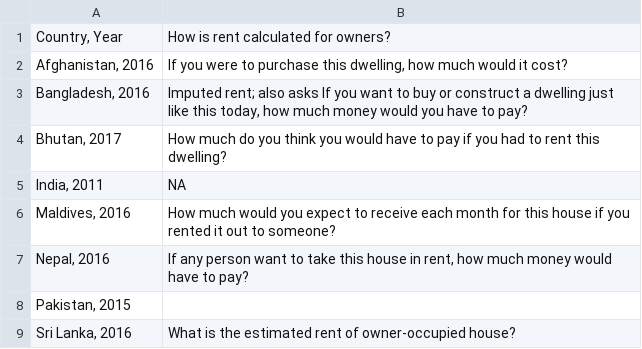
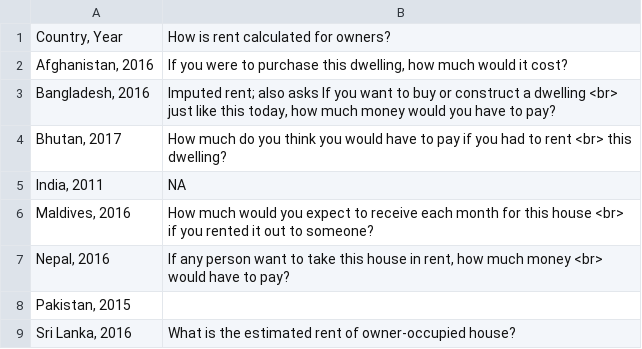
Before and after one commit to worldbank/SARMD_guidelines, a CSV file: tables/housing.csv, drawn as a sheet.

```diff
--- a/tables/housing.csv
+++ b/tables/housing.csv
@@ -2,7 +2,7 @@
 "Afghanistan, 2016","If you were to purchase this dwelling, how much would it cost?"
-"Bangladesh, 2016","Imputed rent; also asks If you want to buy or construct a dwelling just like this today, how much money would you have to pay?"
-"Bhutan, 2017",How much do you think you would have to pay if you had to rent this dwelling?
+"Bangladesh, 2016","Imputed rent; also asks If you want to buy or construct a dwelling <br> just like this today, how much money would you have to pay?"
+"Bhutan, 2017",How much do you think you would have to pay if you had to rent <br> this dwelling?
 "India, 2011",NA
-"Maldives, 2016",How much would you expect to receive each month for this house if you rented it out to someone?
-"Nepal, 2016","If any person want to take this house in rent, how much money would have to pay? "
+"Maldives, 2016",How much would you expect to receive each month for this house <br> if you rented it out to someone?
+"Nepal, 2016","If any person want to take this house in rent, how much money <br> would have to pay? "
 "Pakistan, 2015",
```
Also changed, not shown: tables/durables.csv, 11 other files.
